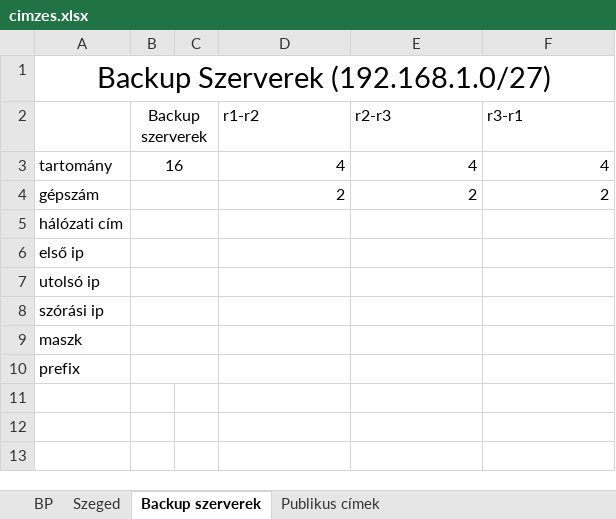
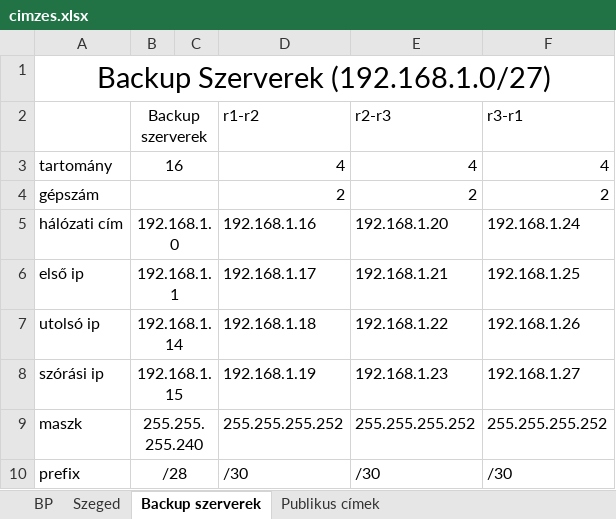
Before and after one commit to RAlexandra01/Vizsgaremek, an Excel workbook: cimzes.xlsx, sheet Backup szerverek, drawn as a sheet; values as stored, in another font and other column widths than the file's, no borders; the diff names each change by its address in the sheet, - before the commit and + after, or states it on an @@ line.

```diff
--- a/cimzes.xlsx (sheet Backup szerverek)
+++ b/cimzes.xlsx (sheet Backup szerverek)
-B5: (empty)
+B5: 192.168.1.0
-D5: (empty)
+D5: 192.168.1.16
-E5: (empty)
+E5: 192.168.1.20
-F5: (empty)
+F5: 192.168.1.24
-B6: (empty)
+B6: 192.168.1.1
-D6: (empty)
+D6: 192.168.1.17
-E6: (empty)
+E6: 192.168.1.21
-F6: (empty)
+F6: 192.168.1.25
-B7: (empty)
+B7: 192.168.1.14
-D7: (empty)
+D7: 192.168.1.18
-E7: (empty)
+E7: 192.168.1.22
-F7: (empty)
+F7: 192.168.1.26
-B8: (empty)
+B8: 192.168.1.15
-D8: (empty)
+D8: 192.168.1.19
-E8: (empty)
+E8: 192.168.1.23
-F8: (empty)
+F8: 192.168.1.27
-B9: (empty)
+B9: 255.255.255.240
-D9: (empty)
+D9: 255.255.255.252
-E9: (empty)
+E9: 255.255.255.252
-F9: (empty)
+F9: 255.255.255.252
-B10: (empty)
+B10: /28
-D10: (empty)
+D10: /30
-E10: (empty)
+E10: /30
-F10: (empty)
+F10: /30
```
Also changed, not shown: sheet Szeged.
